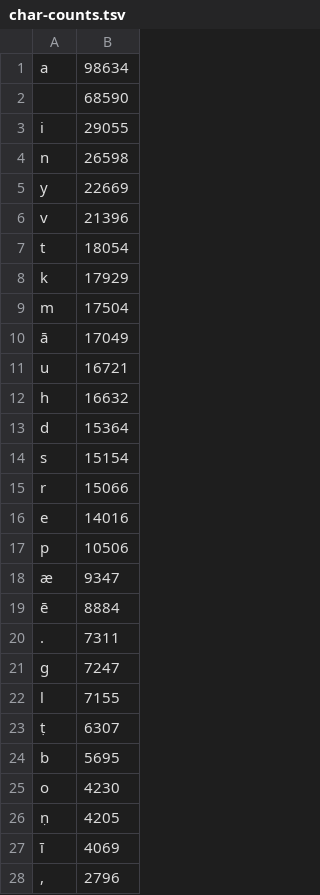
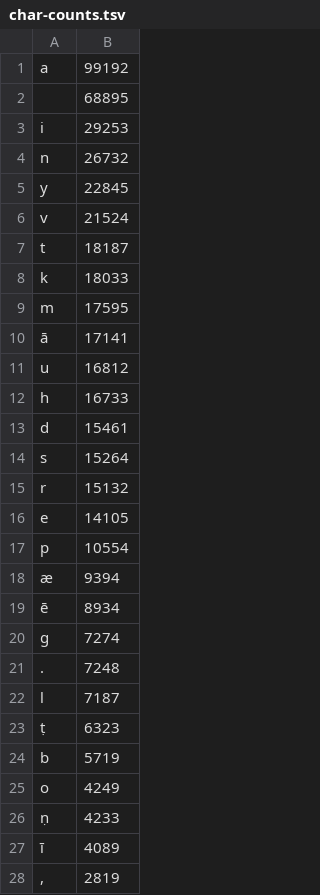
Before and after one commit to pnfo/sinhala-tts-dataset, a TSV file: char-counts.tsv, drawn as a sheet; only a part is shown; the diff covers the shown part only.

```diff
--- a/char-counts.tsv
+++ b/char-counts.tsv
@@ -1,28 +1,28 @@
-a	98634
- 	68590
-i	29055
-n	26598
-y	22669
-v	21396
-t	18054
-k	17929
-m	17504
-ā	17049
-u	16721
-h	16632
-d	15364
-s	15154
-r	15066
-e	14016
-p	10506
-æ	9347
-ē	8884
-.	7311
-g	7247
-l	7155
-ṭ	6307
-b	5695
-o	4230
-ṇ	4205
-ī	4069
-,	2796
+a	99192
+ 	68895
+i	29253
+n	26732
+y	22845
+v	21524
+t	18187
+k	18033
+m	17595
+ā	17141
+u	16812
+h	16733
+d	15461
+s	15264
+r	15132
+e	14105
+p	10554
+æ	9394
+ē	8934
+g	7274
+.	7248
+l	7187
+ṭ	6323
+b	5719
+o	4249
+ṇ	4233
+ī	4089
+,	2819
```
Also changed, not shown: 19 edited cells elsewhere in this file, 17 other files.
